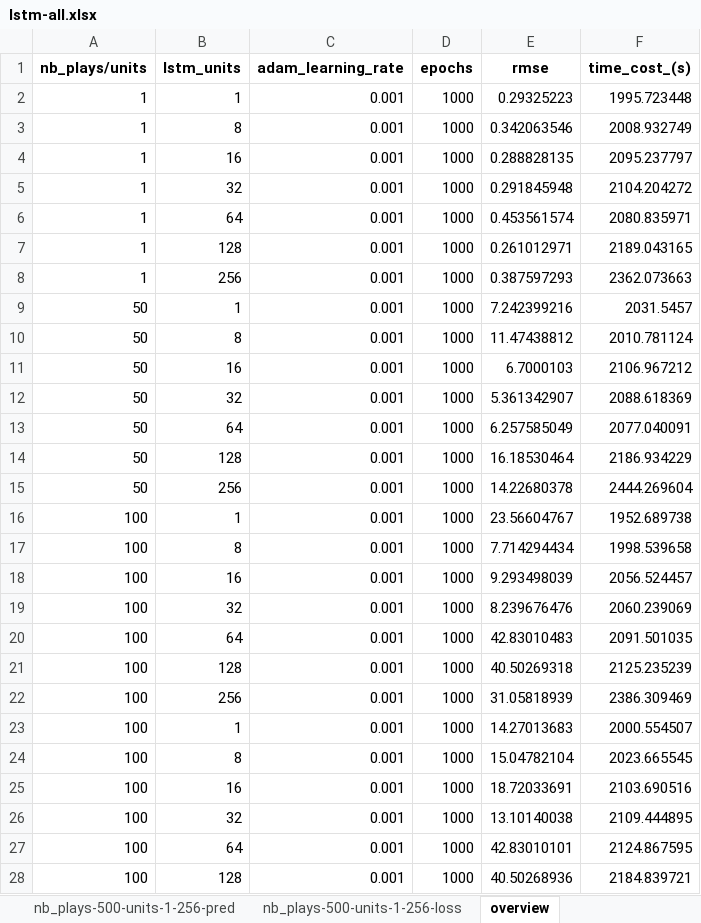
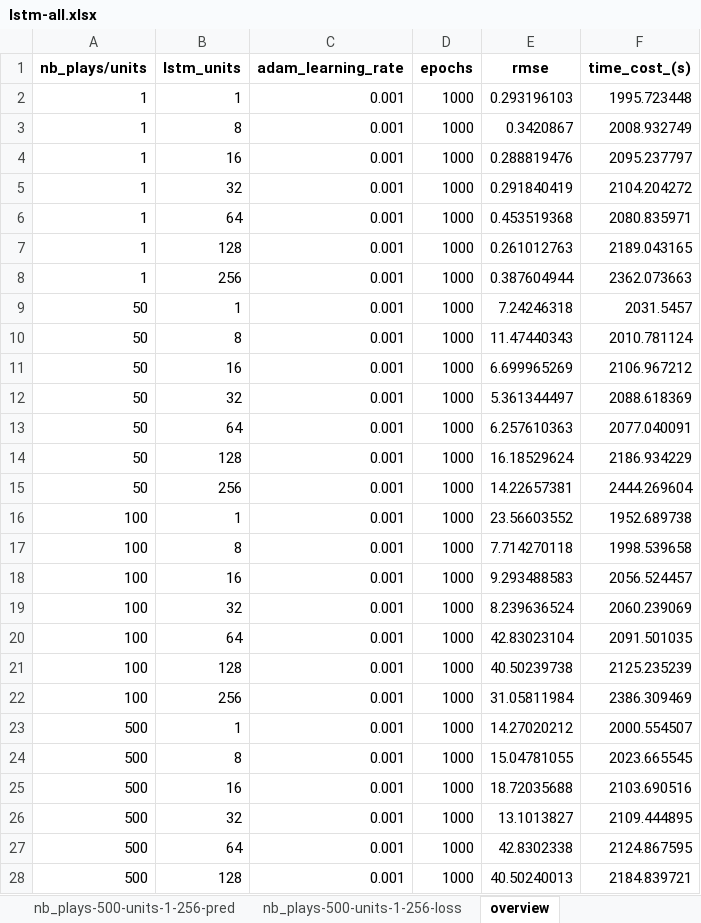
Before and after one commit to chenzongxiong/fen, an Excel workbook: new-dataset/lstm/method-sin/lstm-all.xlsx, sheet overview, drawn as a sheet; only a part is shown; values as stored, in another font and other column widths than the file's, no borders; the diff covers the shown part only; the diff names each change by its address in the sheet, - before the commit and + after, or states it on an @@ line.

```diff
--- a/new-dataset/lstm/method-sin/lstm-all.xlsx (sheet overview)
+++ b/new-dataset/lstm/method-sin/lstm-all.xlsx (sheet overview)
-E2 (rmse): 0.29325223
+E2 (rmse): 0.293196103
-E3 (rmse): 0.342063546
+E3 (rmse): 0.3420867
-E4 (rmse): 0.288828135
+E4 (rmse): 0.288819476
-E5 (rmse): 0.291845948
+E5 (rmse): 0.291840419
-E6 (rmse): 0.453561574
+E6 (rmse): 0.453519368
-E7 (rmse): 0.261012971
+E7 (rmse): 0.261012763
-E8 (rmse): 0.387597293
+E8 (rmse): 0.387604944
-E9 (rmse): 7.242399216
+E9 (rmse): 7.24246318
-E10 (rmse): 11.47438812
+E10 (rmse): 11.47440343
-E11 (rmse): 6.7000103
+E11 (rmse): 6.699965269
-E12 (rmse): 5.361342907
+E12 (rmse): 5.361344497
-E13 (rmse): 6.257585049
+E13 (rmse): 6.257610363
-E14 (rmse): 16.18530464
+E14 (rmse): 16.18529624
-E15 (rmse): 14.22680378
+E15 (rmse): 14.22657381
-E16 (rmse): 23.56604767
+E16 (rmse): 23.56603552
-E17 (rmse): 7.714294434
+E17 (rmse): 7.714270118
-E18 (rmse): 9.293498039
+E18 (rmse): 9.293488583
-E19 (rmse): 8.239676476
+E19 (rmse): 8.239636524
-E20 (rmse): 42.83010483
+E20 (rmse): 42.83023104
-E21 (rmse): 40.50269318
+E21 (rmse): 40.50239738
-E22 (rmse): 31.05818939
+E22 (rmse): 31.05811984
-A23:A28 (nb_plays/units): 100
+A23:A28 (nb_plays/units): 500
-E23 (rmse): 14.27013683
+E23 (rmse): 14.27020212
-E24 (rmse): 15.04782104
+E24 (rmse): 15.04781055
-E25 (rmse): 18.72033691
+E25 (rmse): 18.72035688
-E26 (rmse): 13.10140038
+E26 (rmse): 13.1013827
-E27 (rmse): 42.83010101
+E27 (rmse): 42.8302338
-E28 (rmse): 40.50268936
+E28 (rmse): 40.50240013
```
Also changed, not shown: 2 edited cells elsewhere in this sheet, new-dataset/lstm/diff_weights/method-sin/lstm-all.xlsx, new-dataset/models/method-sin/hnn-all.xlsx, 33 other files.
